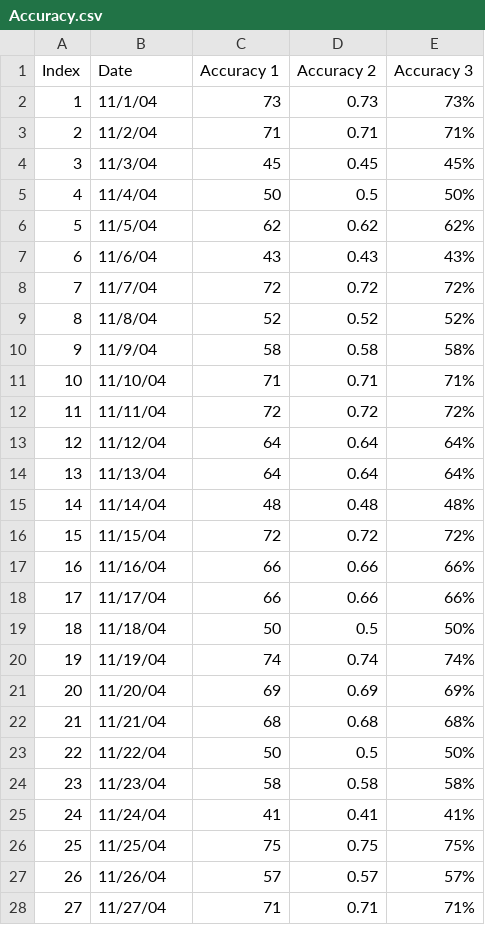
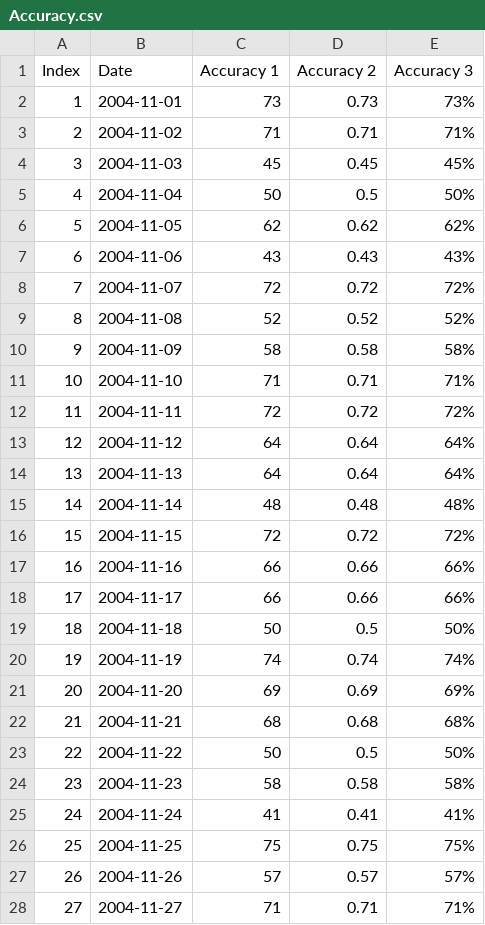
Before and after one commit to SamuelD-Data/scratchpad, a CSV file: Accuracy.csv, drawn as a sheet; only a part is shown; the diff covers the shown part only.

Commit message:
Add files via upload

```diff
--- a/Accuracy.csv
+++ b/Accuracy.csv
@@ -1,28 +1,28 @@
 Index,Date,Accuracy 1,Accuracy 2,Accuracy 3
-1,11/1/04,73,0.73,73%
-2,11/2/04,71,0.71,71%
-3,11/3/04,45,0.45,45%
-4,11/4/04,50,0.5,50%
-5,11/5/04,62,0.62,62%
-6,11/6/04,43,0.43,43%
-7,11/7/04,72,0.72,72%
-8,11/8/04,52,0.52,52%
-9,11/9/04,58,0.58,58%
-10,11/10/04,71,0.71,71%
-11,11/11/04,72,0.72,72%
-12,11/12/04,64,0.64,64%
-13,11/13/04,64,0.64,64%
-14,11/14/04,48,0.48,48%
-15,11/15/04,72,0.72,72%
-16,11/16/04,66,0.66,66%
-17,11/17/04,66,0.66,66%
-18,11/18/04,50,0.5,50%
-19,11/19/04,74,0.74,74%
-20,11/20/04,69,0.69,69%
-21,11/21/04,68,0.68,68%
-22,11/22/04,50,0.5,50%
-23,11/23/04,58,0.58,58%
-24,11/24/04,41,0.41,41%
-25,11/25/04,75,0.75,75%
-26,11/26/04,57,0.57,57%
-27,11/27/04,71,0.71,71%
+1,2004-11-01,73,0.73,73%
+2,2004-11-02,71,0.71,71%
+3,2004-11-03,45,0.45,45%
+4,2004-11-04,50,0.5,50%
+5,2004-11-05,62,0.62,62%
+6,2004-11-06,43,0.43,43%
+7,2004-11-07,72,0.72,72%
+8,2004-11-08,52,0.52,52%
+9,2004-11-09,58,0.58,58%
+10,2004-11-10,71,0.71,71%
+11,2004-11-11,72,0.72,72%
+12,2004-11-12,64,0.64,64%
+13,2004-11-13,64,0.64,64%
+14,2004-11-14,48,0.48,48%
+15,2004-11-15,72,0.72,72%
+16,2004-11-16,66,0.66,66%
+17,2004-11-17,66,0.66,66%
+18,2004-11-18,50,0.5,50%
+19,2004-11-19,74,0.74,74%
+20,2004-11-20,69,0.69,69%
+21,2004-11-21,68,0.68,68%
+22,2004-11-22,50,0.5,50%
+23,2004-11-23,58,0.58,58%
+24,2004-11-24,41,0.41,41%
+25,2004-11-25,75,0.75,75%
+26,2004-11-26,57,0.57,57%
+27,2004-11-27,71,0.71,71%
```
Also changed, not shown: 4 edited cells elsewhere in this file.
